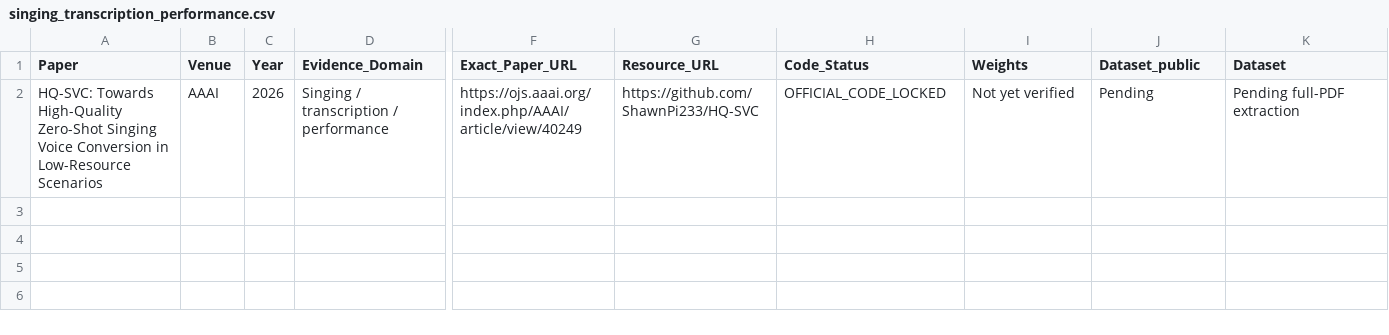
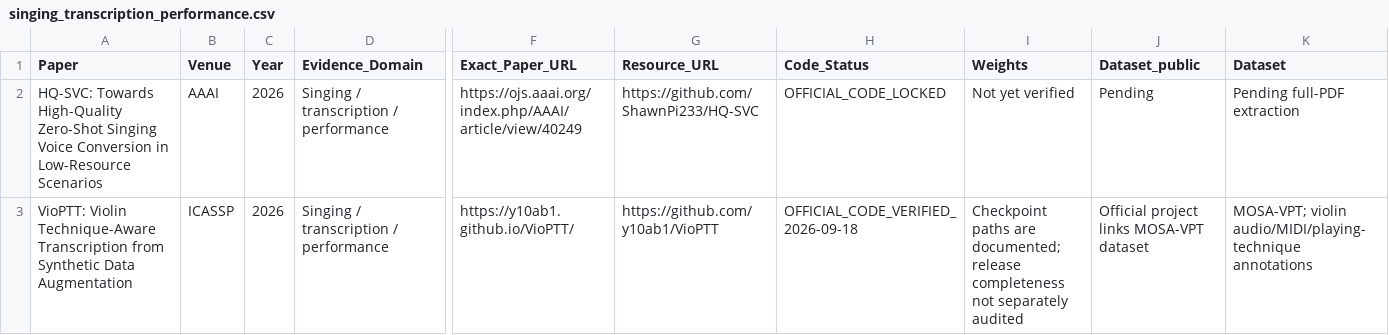
Before and after one commit to zyh123599/music-ai-foundation-model-survey-resources, a CSV file: resources/models/singing_transcription_performance.csv, drawn as a sheet; only a part is shown, gaps mark what is left out; rows hold the shown columns only; the diff names each change by its address in the sheet, - before the commit and + after, or states it on an @@ line.

Commit message:
Add newly verified official resources

```diff
--- a/resources/models/singing_transcription_performance.csv
+++ b/resources/models/singing_transcription_performance.csv
+row 3: VioPTT: Violin Technique-Aware Transcription from Synthetic Data Augmentation | ICASSP | 2026 | Singing / transcription / performance | https://y10ab1.github.io/VioPTT/ | https://github.com/y10ab1/VioPTT | OFFICIAL_CODE_VERIFIED_2026-09-18 | Checkpoint paths are documented; release completeness not separately audited | Official project links MOSA-VPT dataset | MOSA-VPT; violin audio/MIDI/playing-technique annotations
```
